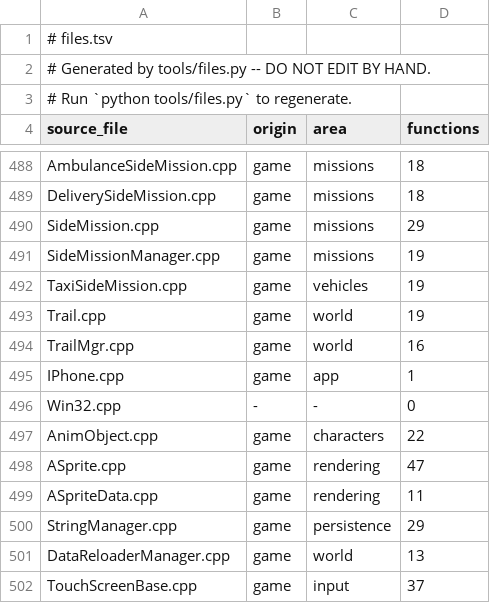
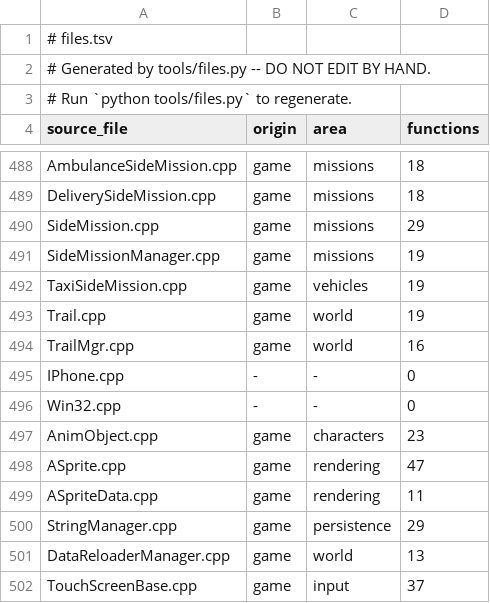
Before and after one commit to OpenGangstar/gangstar-wch-decomp, a TSV file: config/files.tsv, drawn as a sheet; only a part is shown, gaps mark what is left out.

Commit message:
feat(characters): match FSelect and correct its source attribution
Use a genuine named result to keep GCC's copy renamer from replacing the
compiler return temporary with the positive input parameter. The complete
32-byte Thumb function and literal pool are now native-identical, with no
source hints, register constraints, assembly or output edits.

OK  _Z7FSelectfff  0x00349315  32 bytes
OK SECTION .fselect  0x00349314  32 bytes

Place the function in AnimObject.cpp and link its real definition with the
existing caller. Retail internal mapping symbols and module initializer prove
the old IPhone attribution came from coincident empty-object boundary markers.
Add regression coverage and regenerate tables without changing any original
identity, size, origin or target denominator.

All 191 profiles and 11,127 native comparisons pass; every previous 4,292
credited selector plus FSelect is covered. All 105 tests, repository and
progress checks pass. All 17,703 function entries and 689 file entries remain.

Matched becomes 4,293 functions / 356,718 bytes (63.51%). Fully Linked remains
114,548 bytes (20.39%): AnimObject is still incomplete, and no false completed
IPhone unit is created. See docs/matches/fselect.md for compiler and source
ownership evidence.

```diff
--- a/config/files.tsv
+++ b/config/files.tsv
@@ -494,5 +494,5 @@ Trail.cpp	game	world	19
 TrailMgr.cpp	game	world	16
-IPhone.cpp	game	app	1
+IPhone.cpp	-	-	0
 Win32.cpp	-	-	0
-AnimObject.cpp	game	characters	22
+AnimObject.cpp	game	characters	23
 ASprite.cpp	game	rendering	47
```
Also changed, not shown: 13 other files.
